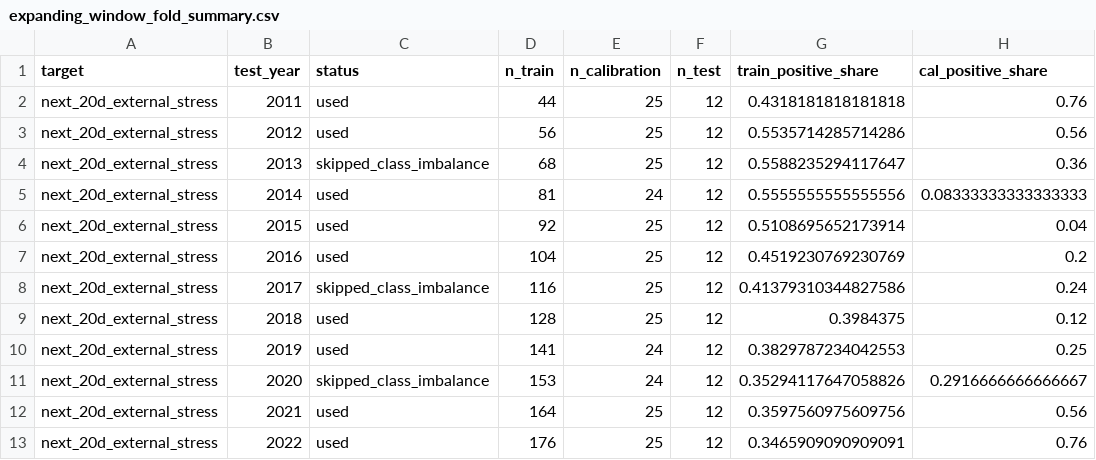
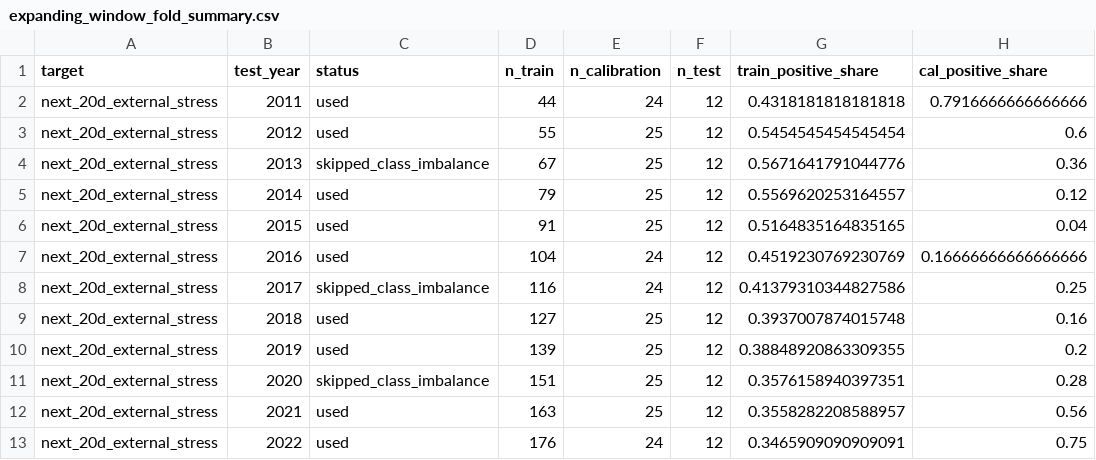
Before and after one commit to cevher/requiring-is-not-enforcing, a CSV file: outputs/reports/expanding_window_fold_summary.csv, drawn as a sheet; only a part is shown; the diff covers the shown part only; the diff names each change by its address in the sheet, - before the commit and + after, or states it on an @@ line.

```diff
--- a/outputs/reports/expanding_window_fold_summary.csv
+++ b/outputs/reports/expanding_window_fold_summary.csv
-E2 (n_calibration): 25
+E2 (n_calibration): 24
-H2 (cal_positive_share): 0.76
+H2 (cal_positive_share): 0.7916666666666666
-D3 (n_train): 56
+D3 (n_train): 55
-G3 (train_positive_share): 0.5535714285714286
+G3 (train_positive_share): 0.5454545454545454
-H3 (cal_positive_share): 0.56
+H3 (cal_positive_share): 0.6
-D4 (n_train): 68
+D4 (n_train): 67
-G4 (train_positive_share): 0.5588235294117647
+G4 (train_positive_share): 0.5671641791044776
-D5 (n_train): 81
+D5 (n_train): 79
-E5 (n_calibration): 24
+E5 (n_calibration): 25
-G5 (train_positive_share): 0.5555555555555556
+G5 (train_positive_share): 0.5569620253164557
-H5 (cal_positive_share): 0.08333333333333333
+H5 (cal_positive_share): 0.12
-D6 (n_train): 92
+D6 (n_train): 91
-G6 (train_positive_share): 0.5108695652173914
+G6 (train_positive_share): 0.5164835164835165
-E7:E8 (n_calibration): 25
+E7:E8 (n_calibration): 24
-H7 (cal_positive_share): 0.2
+H7 (cal_positive_share): 0.16666666666666666
-H8 (cal_positive_share): 0.24
+H8 (cal_positive_share): 0.25
-D9 (n_train): 128
+D9 (n_train): 127
-G9 (train_positive_share): 0.3984375
+G9 (train_positive_share): 0.3937007874015748
-H9 (cal_positive_share): 0.12
+H9 (cal_positive_share): 0.16
-D10 (n_train): 141
+D10 (n_train): 139
-E10:E11 (n_calibration): 24
+E10:E11 (n_calibration): 25
-G10 (train_positive_share): 0.3829787234042553
+G10 (train_positive_share): 0.38848920863309355
-H10 (cal_positive_share): 0.25
+H10 (cal_positive_share): 0.2
-D11 (n_train): 153
+D11 (n_train): 151
-G11 (train_positive_share): 0.35294117647058826
+G11 (train_positive_share): 0.3576158940397351
-H11 (cal_positive_share): 0.2916666666666667
+H11 (cal_positive_share): 0.28
-D12 (n_train): 164
+D12 (n_train): 163
-G12 (train_positive_share): 0.3597560975609756
+G12 (train_positive_share): 0.3558282208588957
-E13 (n_calibration): 25
+E13 (n_calibration): 24
-H13 (cal_positive_share): 0.76
+H13 (cal_positive_share): 0.75
```
Also changed, not shown: 40 edited cells elsewhere in this file, data_processed/evidence/decision_evidence_v5.csv, data_processed/evidence/decision_records_v5.csv, 32 other files.
